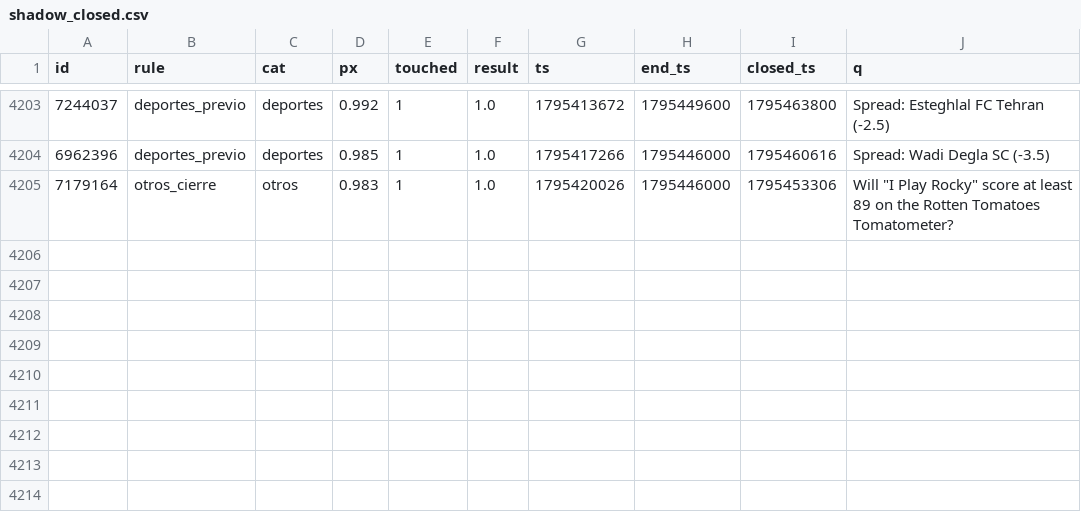
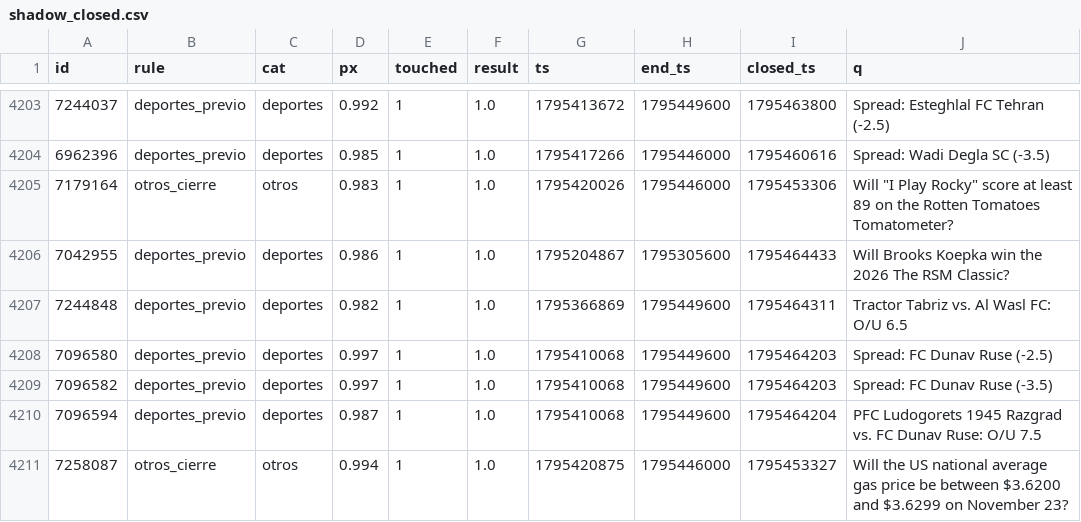
Before and after one commit to changelcerdajr-svg/changelpina, a CSV file: sweeper/data/paper/shadow_closed.csv, drawn as a sheet; only a part is shown, gaps mark what is left out.

```diff
--- a/sweeper/data/paper/shadow_closed.csv
+++ b/sweeper/data/paper/shadow_closed.csv
@@ -4205 +4205,7 @@ id,rule,cat,px,touched,result,ts,end_ts,closed_ts,q
 7179164,otros_cierre,otros,0.983,1,1.0,1795420026,1795446000,1795453306,"Will ""I Play Rocky"" score at least 89 on the Rotten Tomatoes Tomatometer?"
+7042955,deportes_previo,deportes,0.986,1,1.0,1795204867,1795305600,1795464433,Will Brooks Koepka win the 2026 The RSM Classic?
+7244848,deportes_previo,deportes,0.982,1,1.0,1795366869,1795449600,1795464311,Tractor Tabriz vs. Al Wasl FC: O/U 6.5
+7096580,deportes_previo,deportes,0.997,1,1.0,1795410068,1795449600,1795464203,Spread: FC Dunav Ruse (-2.5)
+7096582,deportes_previo,deportes,0.997,1,1.0,1795410068,1795449600,1795464203,Spread: FC Dunav Ruse (-3.5)
+7096594,deportes_previo,deportes,0.987,1,1.0,1795410068,1795449600,1795464204,PFC Ludogorets 1945 Razgrad vs. FC Dunav Ruse: O/U 7.5
+7258087,otros_cierre,otros,0.994,1,1.0,1795420875,1795446000,1795453327,Will the US national average gas price be between $3.6200 and $3.6299 on November 23?
```
Also changed, not shown: 7 other files.
